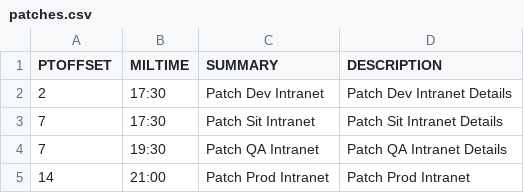
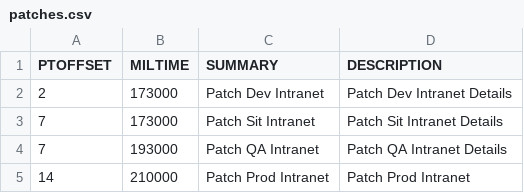
Before and after one commit to A1rb0rne/venvics, a CSV file: patches.csv, drawn as a sheet.

Commit message:
creates file: f"./outputicsfiles/Patches.ical"

```diff
--- a/patches.csv
+++ b/patches.csv
@@ -1,5 +1,5 @@
 PTOFFSET,MILTIME,SUMMARY,DESCRIPTION
-2,17:30,Patch Dev Intranet,Patch Dev Intranet Details
-7,17:30,Patch Sit Intranet,Patch Sit Intranet Details
-7,19:30,Patch QA Intranet,Patch QA Intranet Details
-14,21:00,Patch Prod Intranet,Patch Prod Intranet
+2,173000,Patch Dev Intranet,Patch Dev Intranet Details
+7,173000,Patch Sit Intranet,Patch Sit Intranet Details
+7,193000,Patch QA Intranet,Patch QA Intranet Details
+14,210000,Patch Prod Intranet,Patch Prod Intranet
```
Also changed, not shown: 4 other files.
